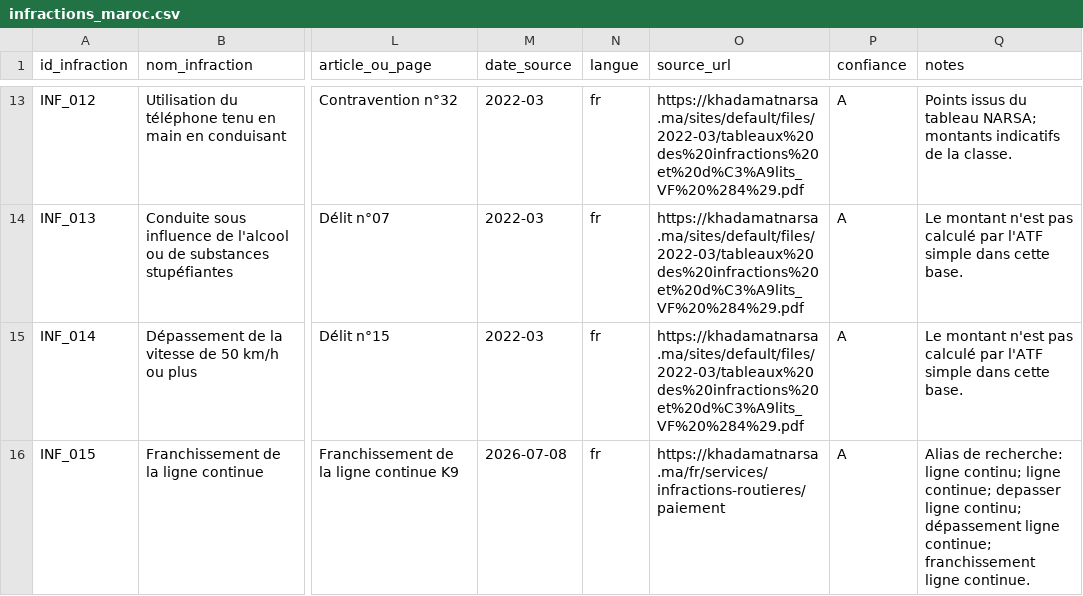
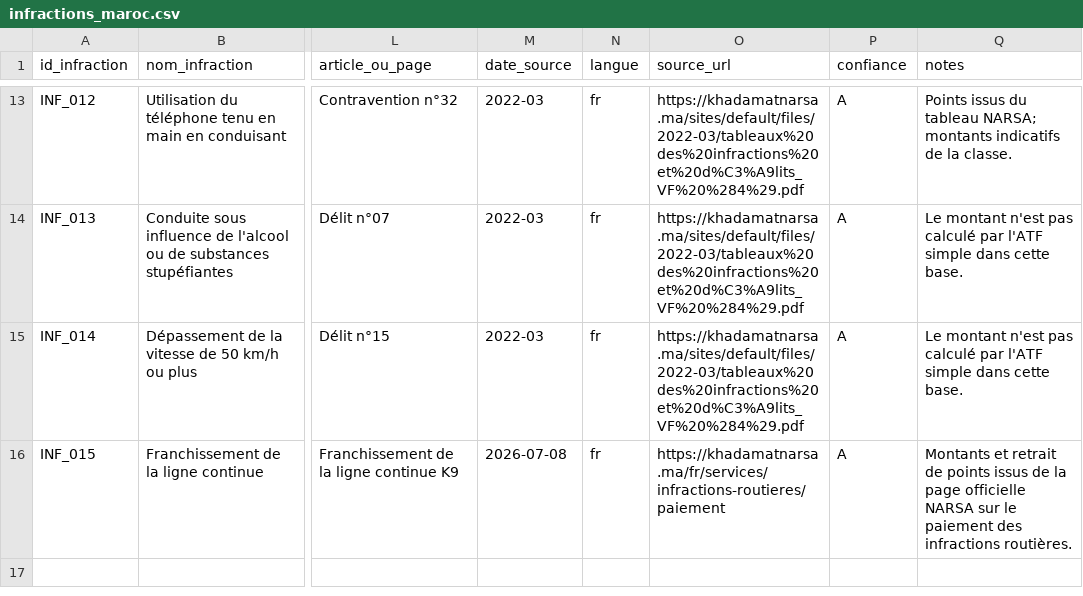
Before and after one commit to hamzasennah/Tariqi-Legal-AI-Assistant-juridique-du-code-de-la-route-marocain, a CSV file: data/structured/infractions_maroc.csv, drawn as a sheet; only a part is shown, gaps mark what is left out; the diff names each change by its address in the sheet, - before the commit and + after, or states it on an @@ line.

```diff
--- a/data/structured/infractions_maroc.csv
+++ b/data/structured/infractions_maroc.csv
-Q16 (notes): Alias de recherche: ligne continu; ligne continue; depasser ligne continu; dépassement ligne continue; franchissement ligne continue.
+Q16 (notes): Montants et retrait de points issus de la page officielle NARSA sur le paiement des infractions routières.
```
Also changed, not shown: 10 other files.
